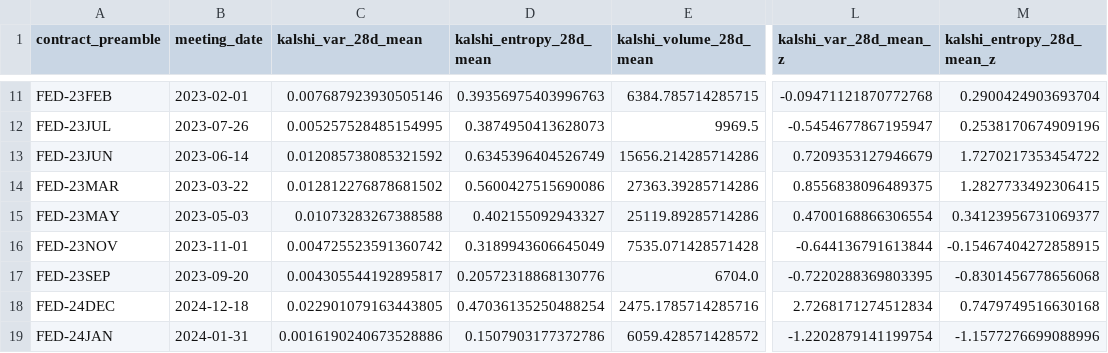
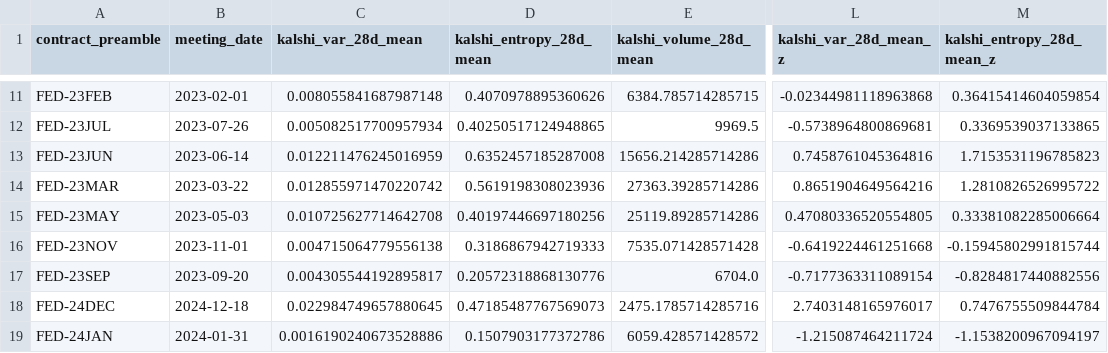
Before and after one commit to DrFuliyang/prediction_markets_public, a CSV file: garch_extension/data/kalshi_fomc_factors.csv, drawn as a sheet; only a part is shown, gaps mark what is left out; the diff covers the shown part only; the diff names each change by its address in the sheet, - before the commit and + after, or states it on an @@ line.

```diff
--- a/garch_extension/data/kalshi_fomc_factors.csv
+++ b/garch_extension/data/kalshi_fomc_factors.csv
-C11 (kalshi_var_28d_mean): 0.007687923930505146
+C11 (kalshi_var_28d_mean): 0.008055841687987148
-D11 (kalshi_entropy_28d_mean): 0.39356975403996763
+D11 (kalshi_entropy_28d_mean): 0.4070978895360626
-L11 (kalshi_var_28d_mean_z): -0.09471121870772768
+L11 (kalshi_var_28d_mean_z): -0.02344981118963868
-M11 (kalshi_entropy_28d_mean_z): 0.2900424903693704
+M11 (kalshi_entropy_28d_mean_z): 0.36415414604059854
-C12 (kalshi_var_28d_mean): 0.005257528485154995
+C12 (kalshi_var_28d_mean): 0.005082517700957934
-D12 (kalshi_entropy_28d_mean): 0.3874950413628073
+D12 (kalshi_entropy_28d_mean): 0.40250517124948865
-L12 (kalshi_var_28d_mean_z): -0.5454677867195947
+L12 (kalshi_var_28d_mean_z): -0.5738964800869681
-M12 (kalshi_entropy_28d_mean_z): 0.2538170674909196
+M12 (kalshi_entropy_28d_mean_z): 0.3369539037133865
-C13 (kalshi_var_28d_mean): 0.012085738085321592
+C13 (kalshi_var_28d_mean): 0.012211476245016959
-D13 (kalshi_entropy_28d_mean): 0.6345396404526749
+D13 (kalshi_entropy_28d_mean): 0.6352457185287008
-L13 (kalshi_var_28d_mean_z): 0.7209353127946679
+L13 (kalshi_var_28d_mean_z): 0.7458761045364816
-M13 (kalshi_entropy_28d_mean_z): 1.7270217353454722
+M13 (kalshi_entropy_28d_mean_z): 1.7153531196785823
-C14 (kalshi_var_28d_mean): 0.012812276878681502
+C14 (kalshi_var_28d_mean): 0.012855971470220742
-D14 (kalshi_entropy_28d_mean): 0.5600427515690086
+D14 (kalshi_entropy_28d_mean): 0.5619198308023936
-L14 (kalshi_var_28d_mean_z): 0.8556838096489375
+L14 (kalshi_var_28d_mean_z): 0.8651904649564216
-M14 (kalshi_entropy_28d_mean_z): 1.2827733492306415
+M14 (kalshi_entropy_28d_mean_z): 1.2810826526995722
-C15 (kalshi_var_28d_mean): 0.01073283267388588
+C15 (kalshi_var_28d_mean): 0.010725627714642708
-D15 (kalshi_entropy_28d_mean): 0.402155092943327
+D15 (kalshi_entropy_28d_mean): 0.40197446697180256
-L15 (kalshi_var_28d_mean_z): 0.4700168866306554
+L15 (kalshi_var_28d_mean_z): 0.47080336520554805
-M15 (kalshi_entropy_28d_mean_z): 0.34123956731069377
+M15 (kalshi_entropy_28d_mean_z): 0.33381082285006664
-C16 (kalshi_var_28d_mean): 0.004725523591360742
+C16 (kalshi_var_28d_mean): 0.004715064779556138
-D16 (kalshi_entropy_28d_mean): 0.3189943606645049
+D16 (kalshi_entropy_28d_mean): 0.3186867942719333
-L16 (kalshi_var_28d_mean_z): -0.644136791613844
+L16 (kalshi_var_28d_mean_z): -0.6419224461251668
-M16 (kalshi_entropy_28d_mean_z): -0.15467404272858915
+M16 (kalshi_entropy_28d_mean_z): -0.15945802991815744
-L17 (kalshi_var_28d_mean_z): -0.7220288369803395
+L17 (kalshi_var_28d_mean_z): -0.7177363311089154
-M17 (kalshi_entropy_28d_mean_z): -0.8301456778656068
+M17 (kalshi_entropy_28d_mean_z): -0.8284817440882556
-C18 (kalshi_var_28d_mean): 0.022901079163443805
+C18 (kalshi_var_28d_mean): 0.022984749657880645
-D18 (kalshi_entropy_28d_mean): 0.47036135250488254
+D18 (kalshi_entropy_28d_mean): 0.47185487767569073
-L18 (kalshi_var_28d_mean_z): 2.7268171274512834
+L18 (kalshi_var_28d_mean_z): 2.7403148165976017
-M18 (kalshi_entropy_28d_mean_z): 0.7479749516630168
+M18 (kalshi_entropy_28d_mean_z): 0.7476755509844784
-L19 (kalshi_var_28d_mean_z): -1.2202879141199754
+L19 (kalshi_var_28d_mean_z): -1.215087464211724
-M19 (kalshi_entropy_28d_mean_z): -1.1577276699088996
+M19 (kalshi_entropy_28d_mean_z): -1.1538200967094197
```
Also changed, not shown: 98 edited cells elsewhere in this file, 1 other file.
